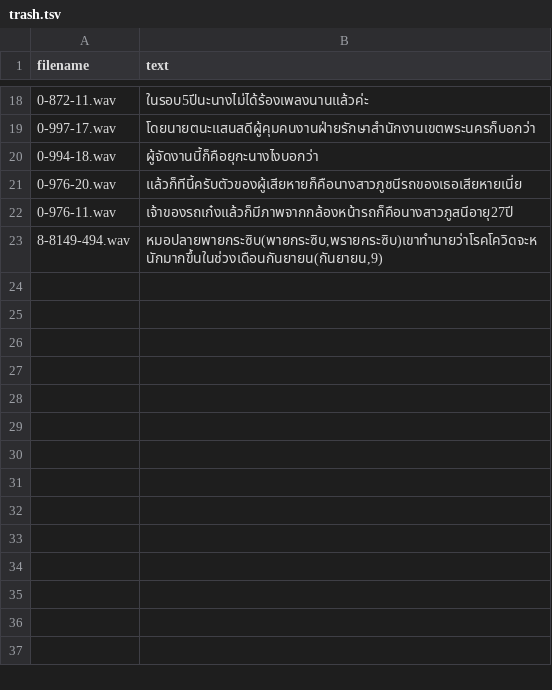
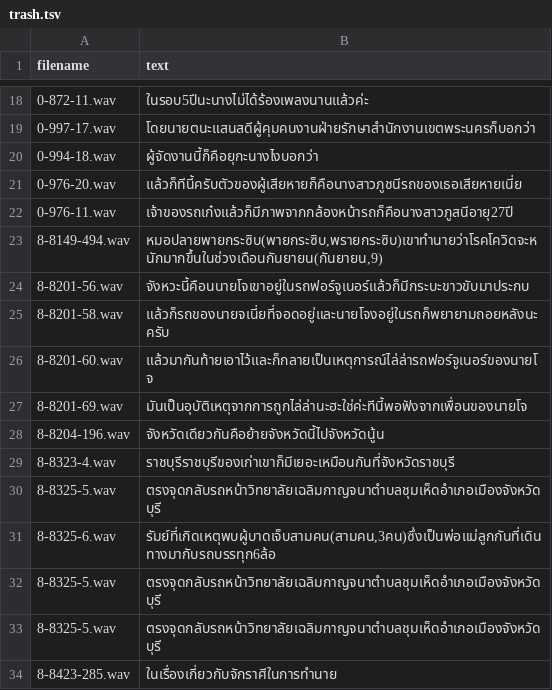
Before and after one commit to NattawutPhuddang/Annotation-metadata, a TSV file: backend/data/trash.tsv, drawn as a sheet; only a part is shown, gaps mark what is left out.

```diff
--- a/backend/data/trash.tsv
+++ b/backend/data/trash.tsv
@@ -23 +23,12 @@ filename	text
 8-8149-494.wav	หมอปลายพายกระซิบ(พายกระซิบ,พรายกระซิบ)เขาทำนายว่าโรคโควิดจะหนักมากขึ้นในช่วงเดือนกันยายน(กันยายน,9)
+8-8201-56.wav	จังหวะนี้คือนนายโจเขาอยู่ในรถฟอร์จูเนอร์แล้วก็มีกระบะขาวขับมาประกบ
+8-8201-58.wav	แล้วก็รถของนายจเนี่ยที่จอดอยู่และนายโจงอยู่ในรถก็พยายามถอยหลังนะครับ
+8-8201-60.wav	แล้วมากันท้ายเอาไว้และก็กลายเป็นเหตุการณ์ไล่ล่ารถฟอร์จูเนอร์ของนายโจ
+8-8201-69.wav	มันเป็นอุบัติเหตุจากการถูกไล่ล่านะฮะใช่ค่ะทีนี้พอฟังจากเพื่อนของนายโจ
+8-8204-196.wav	จังหวัดเดียวกันคือย้ายจังหวัดนี้ไปจังหวัดนู้น
+8-8323-4.wav	ราชบุรีราชบุรีของเก่าเขาก็มีเยอะเหมือนกันที่จังหวัดราชบุรี
+8-8325-5.wav	ตรงจุดกลับรถหน้าวิทยาลัยเฉลิมกาญจนาตำบลชุมเห็ดอำเภอเมืองจังหวัดบุรี
+8-8325-6.wav	รัมย์ที่เกิดเหตุพบผู้บาดเจ็บสามคน(สามคน,3คน)ซึ่งเป็นพ่อแม่ลูกกันที่เดินทางมากับรถบรรทุก6ล้อ
+8-8325-5.wav	ตรงจุดกลับรถหน้าวิทยาลัยเฉลิมกาญจนาตำบลชุมเห็ดอำเภอเมืองจังหวัดบุรี
+8-8325-5.wav	ตรงจุดกลับรถหน้าวิทยาลัยเฉลิมกาญจนาตำบลชุมเห็ดอำเภอเมืองจังหวัดบุรี
+8-8423-285.wav	ในเรื่องเกี่ยวกับจักราศีในการทำนาย
```
Also changed, not shown: backend/data/ListOfChange.tsv, backend/data/TN680058-Correct.tsv, 11 other files.
